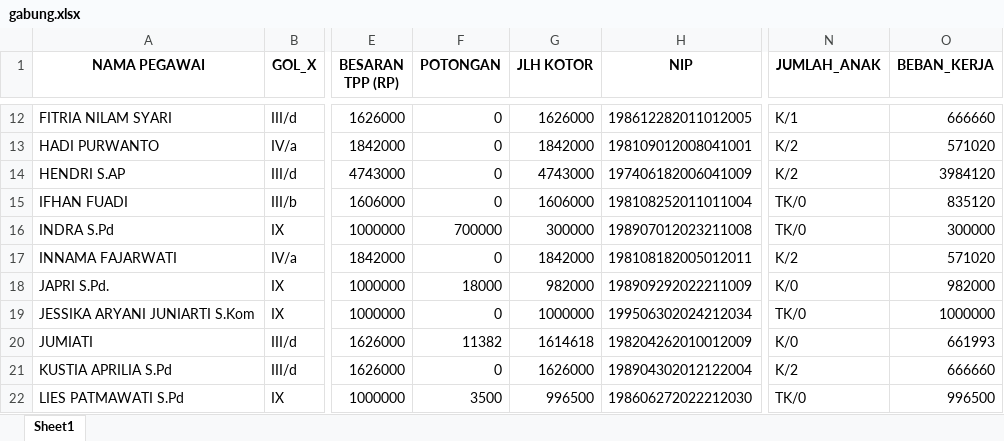
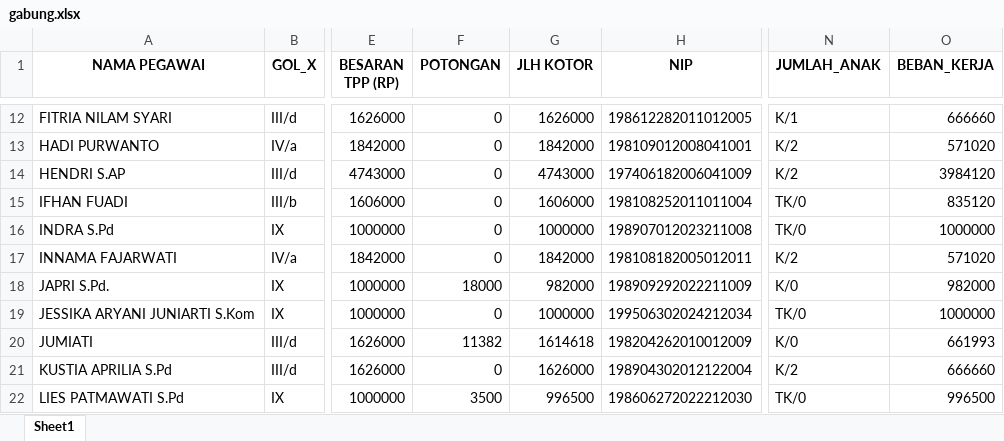
Before and after one commit to batupenyu/AppTPP, an Excel workbook: gabung.xlsx, sheet Sheet1, drawn as a sheet; only a part is shown, gaps mark what is left out; values as stored, in another font and other column widths than the file's, no borders; the diff names each change by its address in the sheet, - before the commit and + after, or states it on an @@ line.

```diff
--- a/gabung.xlsx (sheet Sheet1)
+++ b/gabung.xlsx (sheet Sheet1)
-F16 (POTONGAN): 700000
+F16 (POTONGAN): 0
-G16 (JLH KOTOR): 300000
+G16 (JLH KOTOR): 1000000
-O16 (BEBAN_KERJA): 300000
+O16 (BEBAN_KERJA): 1000000
```
Also changed, not shown: _usulan_tpp_smkn1_koba/PNS/TPP PNS JULI 2026 SMKN 1 KOBA.xlsm, _usulan_tpp_smkn1_koba/PPPK/TPP P3K JULI 2026 SMKN 1 KOBA.xlsm, 8 other files.
